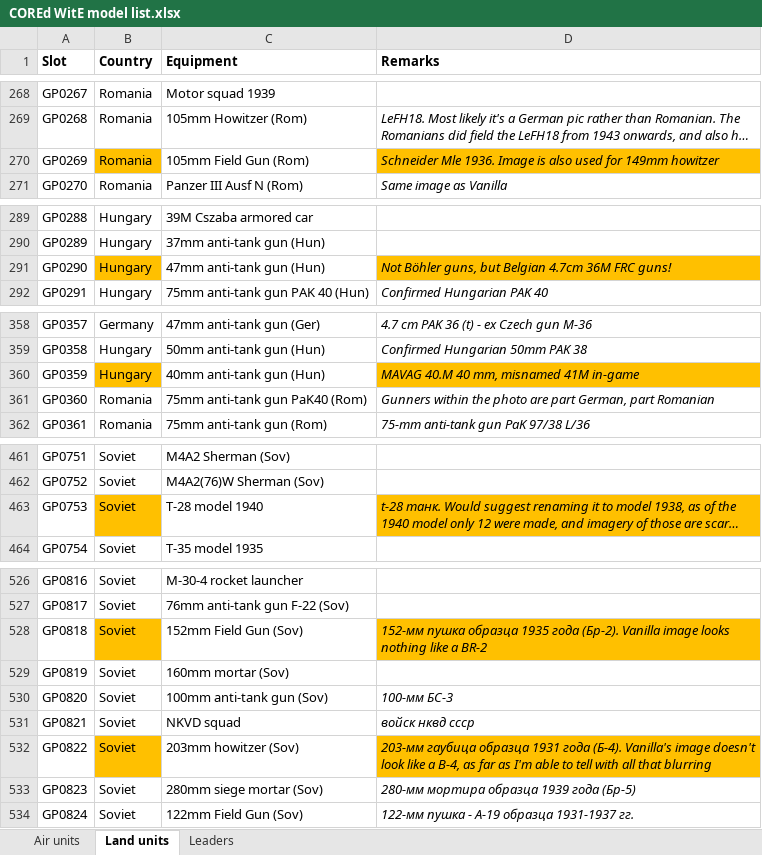
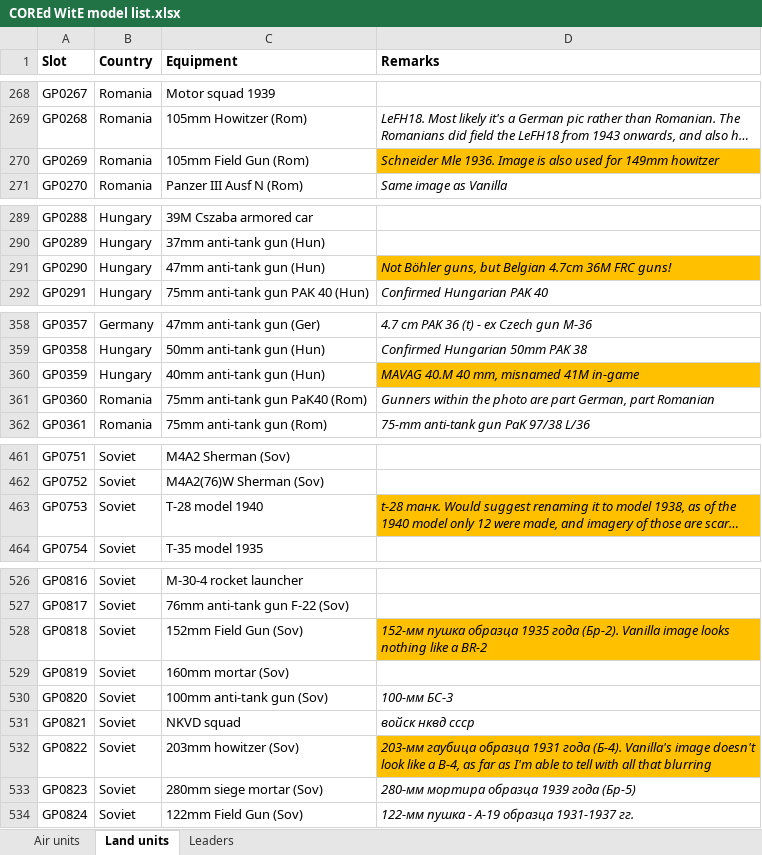
Before and after one commit to mod-CORE2/Gary-Grigsby-s-War-in-the-East, an Excel workbook: COREd WitE model list.xlsx, sheet Land units, drawn as a sheet; only a part is shown, gaps mark what is left out; long unchanged cells end in …; values as stored, in another font and other column widths than the file's, no borders; the diff covers the shown part only; the diff names each change by its address in the sheet, - before the commit and + after, or states it on an @@ line.

```diff
--- a/COREd WitE model list.xlsx (sheet Land units)
+++ b/COREd WitE model list.xlsx (sheet Land units)
-B270 fill: #FFC000
+B270 fill: none
-B291 fill: #FFC000
+B291 fill: none
-B360 fill: #FFC000
+B360 fill: none
-B463 fill: #FFC000
+B463 fill: none
-B528 fill: #FFC000
+B528 fill: none
-B532 fill: #FFC000
+B532 fill: none
```
Also changed, not shown: cell formats elsewhere in this sheet, sheet Leaders, 44 other files.
